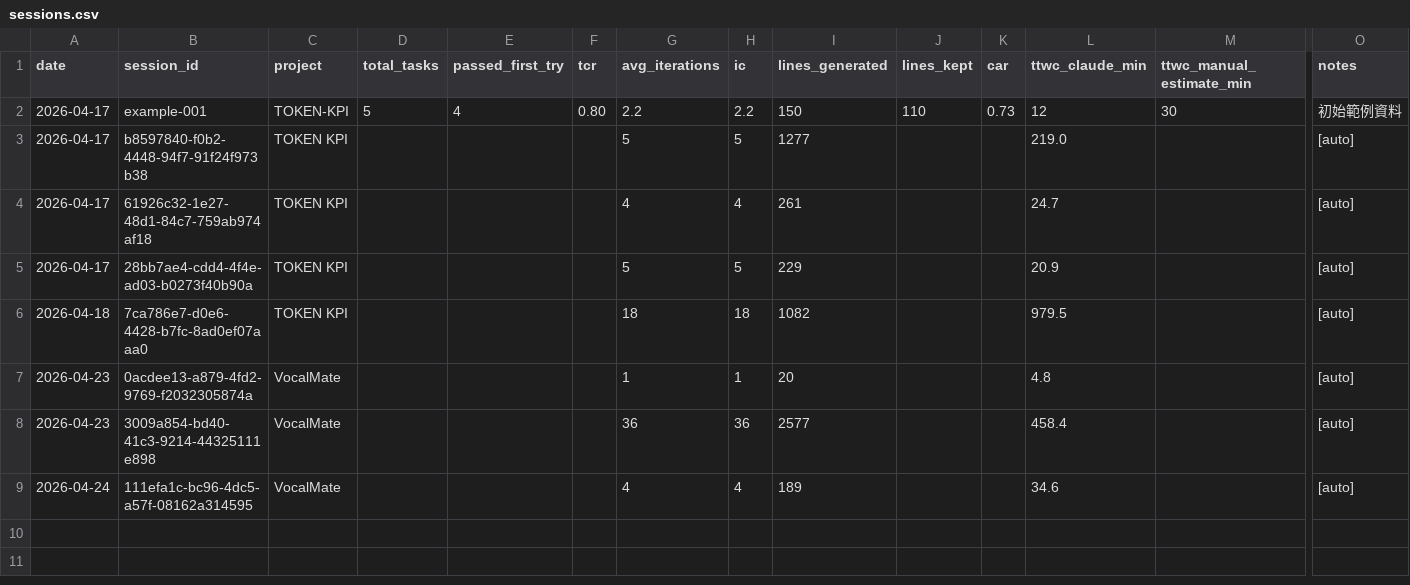
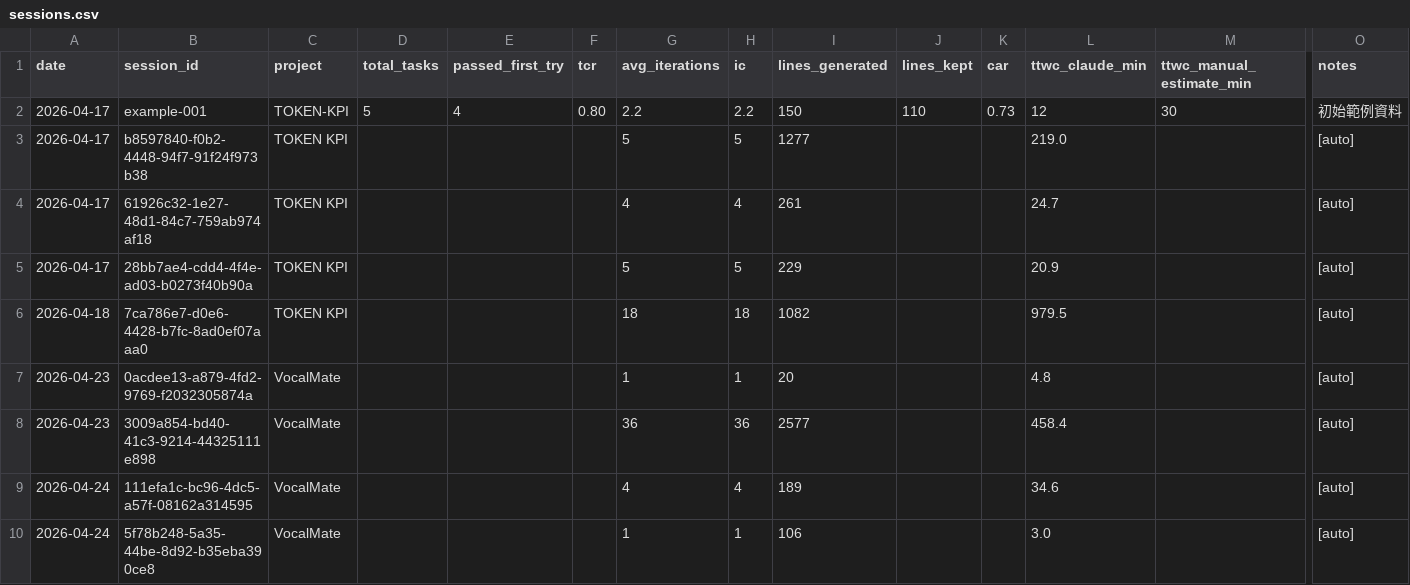
Before and after one commit to Kita731/TOKEN-KPI, a CSV file: data/sessions.csv, drawn as a sheet; only a part is shown, gaps mark what is left out; rows hold the shown columns only; the diff names each change by its address in the sheet, - before the commit and + after, or states it on an @@ line.

Commit message:
[auto] update kpi sessions

```diff
--- a/data/sessions.csv
+++ b/data/sessions.csv
+row 10: 2026-04-24 | 5f78b248-5a35-44be-8d92-b35eba390ce8 | VocalMate |  |  |  | 1 | 1 | 106 |  |  | 3.0 |  | [auto]
```
